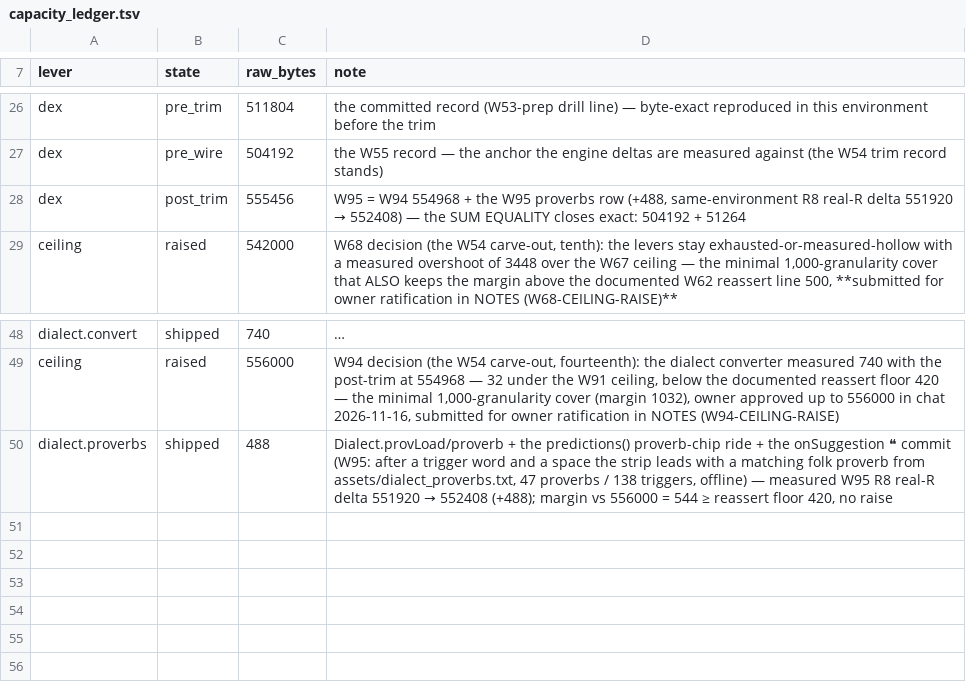
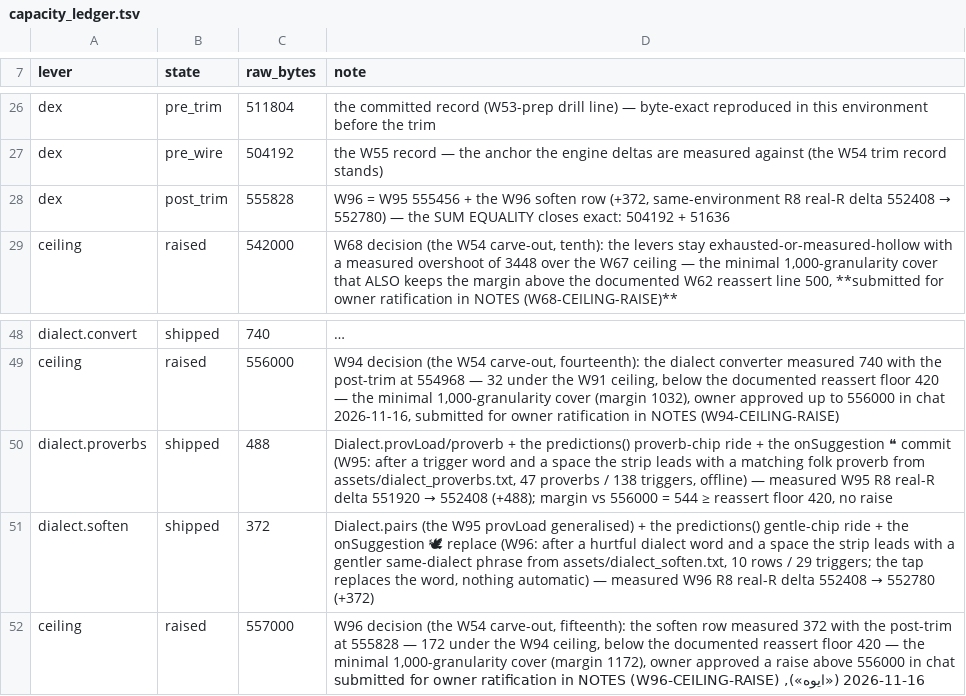
Before and after one commit to CTO-DRS/neokey-public, a TSV file: ci/capacity_ledger.tsv, drawn as a sheet; only a part is shown, gaps mark what is left out; long unchanged cells end in ….

Commit message:
W96: «الكتابة اللطيفة» — a hurtful dialect word earns a gentler same-dialect chip
After a hurtful word and a space (اسكت / غبي ...) the strip leads with a
gentler phrase (🕊 خلنا نهدأ شوي); the tap replaces the word, nothing is
ever changed automatically. assets/dialect_soften.txt: 10 rows, 29
triggers, pinned. Dialect.pairs generalises the W95 loader; كذاب moved
from proverb triggers to soften. DialectCorrGate 3h.
Dex +372 (552408->552780), post_trim 555828: W96-CEILING-RAISE 557000
(minimal cover, margin 1172), owner approved in chat.

```diff
--- a/ci/capacity_ledger.tsv
+++ b/ci/capacity_ledger.tsv
@@ -27,3 +27,3 @@ dex	pre_trim	511804	the committed record (W53-prep drill line) — byte-exact re
 dex	pre_wire	504192	the W55 record — the anchor the engine deltas are measured against (the W54 trim record stands)
-dex	post_trim	555456	W95 = W94 554968 + the W95 proverbs row (+488, same-environment R8 real-R delta 551920 → 552408) — the SUM EQUALITY closes exact: 504192 + 51264
+dex	post_trim	555828	W96 = W95 555456 + the W96 soften row (+372, same-environment R8 real-R delta 552408 → 552780) — the SUM EQUALITY closes exact: 504192 + 51636
 ceiling	raised	542000	W68 decision (the W54 carve-out, tenth): the levers stay exhausted-or-measured-hollow with a measured overshoot of 3448 over the W67 ceiling — the minimal 1,000-granularity cover that ALSO keeps the margin above the documented W62 reassert line 500, **submitted for owner ratification in NOTES (W68-CEILING-RAISE)**
@@ -50 +50,3 @@ ceiling	raised	556000	W94 decision (the W54 carve-out, fourteenth): the dialect
 dialect.proverbs	shipped	488	Dialect.provLoad/proverb + the predictions() proverb-chip ride + the onSuggestion ❝ commit (W95: after a trigger word and a space the strip leads with a matching folk proverb from assets/dialect_proverbs.txt, 47 proverbs / 138 triggers, offline) — measured W95 R8 real-R delta 551920 → 552408 (+488); margin vs 556000 = 544 ≥ reassert floor 420, no raise
+dialect.soften	shipped	372	Dialect.pairs (the W95 provLoad generalised) + the predictions() gentle-chip ride + the onSuggestion 🕊 replace (W96: after a hurtful dialect word and a space the strip leads with a gentler same-dialect phrase from assets/dialect_soften.txt, 10 rows / 29 triggers; the tap replaces the word, nothing automatic) — measured W96 R8 real-R delta 552408 → 552780 (+372)
+ceiling	raised	557000	W96 decision (the W54 carve-out, fifteenth): the soften row measured 372 with the post-trim at 555828 — 172 under the W94 ceiling, below the documented reassert floor 420 — the minimal 1,000-granularity cover (margin 1172), owner approved a raise above 556000 in chat 2026-11-16 («ايوه»), submitted for owner ratification in NOTES (W96-CEILING-RAISE)
```
Also changed, not shown: 28 other files.
